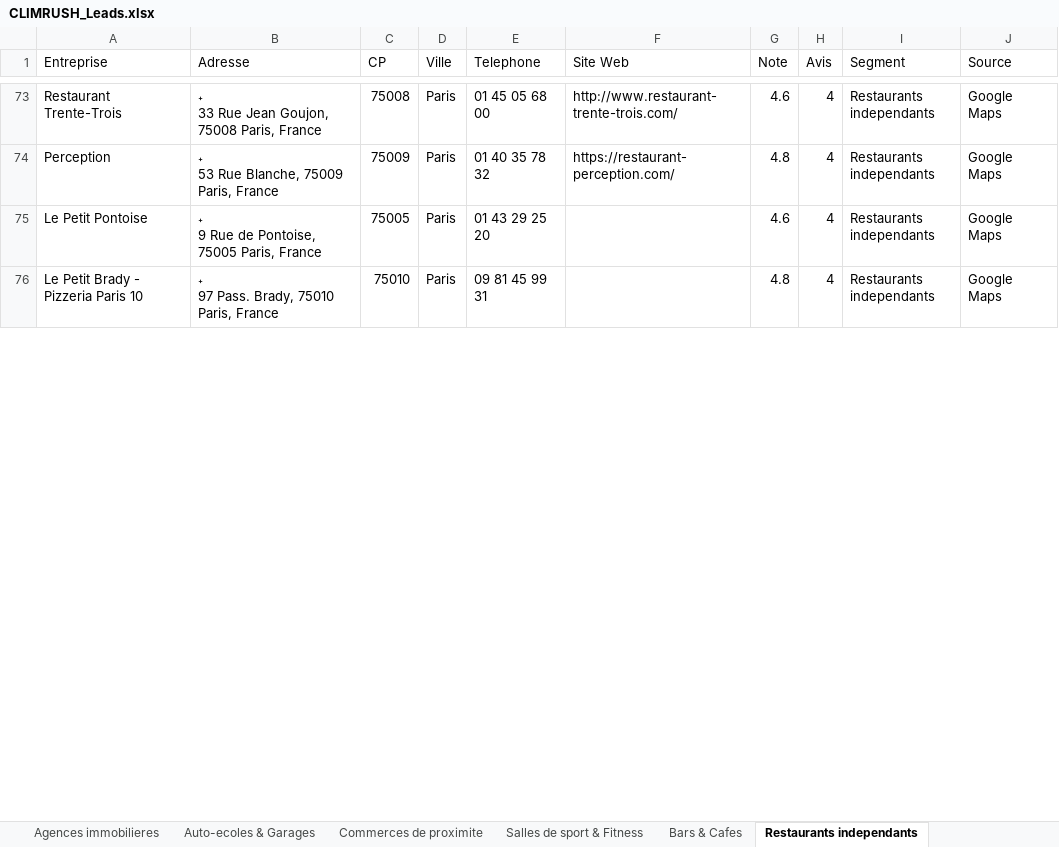
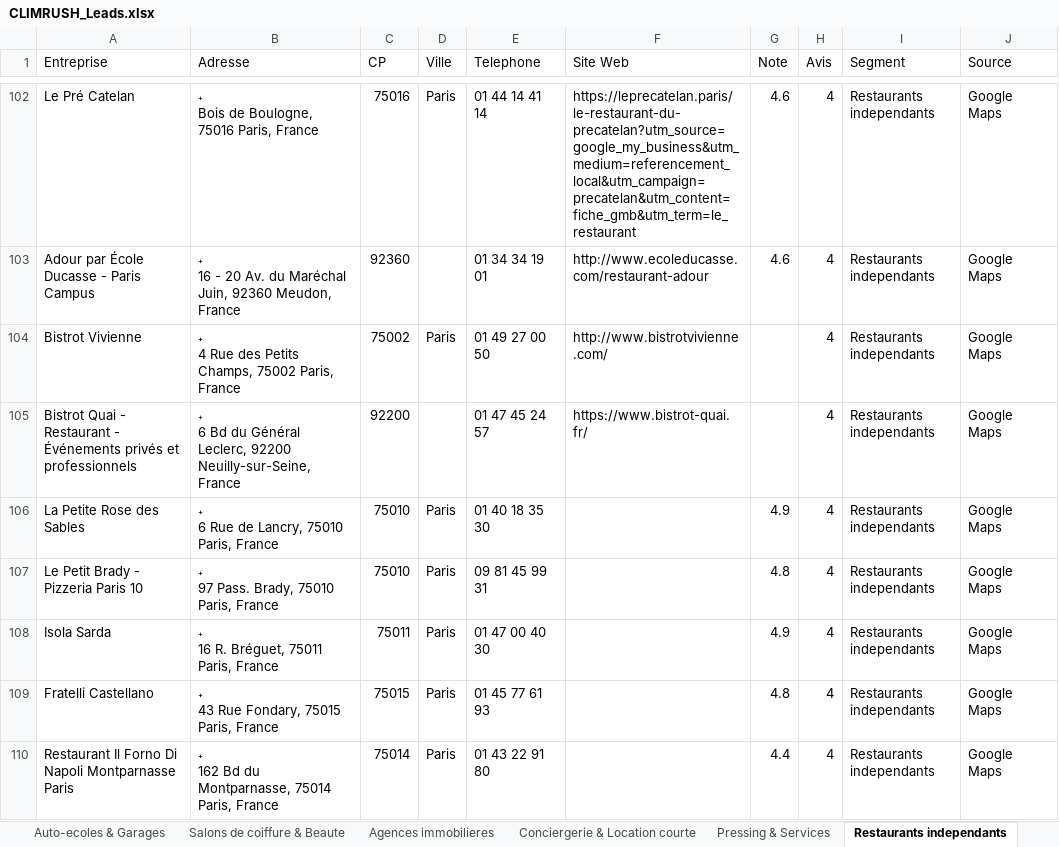
Before and after one commit to AnthonyNadjari/ClimRushScrapper, an Excel workbook: results/CLIMRUSH_Leads.xlsx, sheet Restaurants independants, drawn as a sheet; only a part is shown, gaps mark what is left out; values as stored, in another font and other column widths than the file's, no cell formats; addresses are those after the commit; ↵ is a line break in a cell; the diff covers the shown part only; the diff names each change by its address in the sheet, - before the commit and + after, or states it on an @@ line.

```diff
--- a/results/CLIMRUSH_Leads.xlsx (sheet Restaurants independants)
+++ b/results/CLIMRUSH_Leads.xlsx (sheet Restaurants independants)
+sheet tab: Conciergerie & Location courte
@@ sheet tab order changed: Auto-ecoles & Garages | Salons de coiffure & Beaute | Agences immobilieres | Conciergerie & Location courte | Pressing & Services | Restaurants independants @@
-A102 (Entreprise): Restaurant Trente-Trois
+A102 (Entreprise): Le Pré Catelan
-B102 (Adresse):  ↵ 33 Rue Jean Goujon, 75008 Paris, France
+B102 (Adresse):  ↵ Bois de Boulogne, 75016 Paris, France
-C102 (CP): 75008
+C102 (CP): 75016
-E102 (Telephone): 01 45 05 68 00
+E102 (Telephone): 01 44 14 41 14
-F102 (Site Web): http://www.restaurant-trente-trois.com/
+F102 (Site Web): https://leprecatelan.paris/le-restaurant-du-precatelan?utm_source=google_my_business&utm_medium=referencement_local&utm_campaign=precatelan&utm_content=fiche_gmb&utm_term=le_restaurant
+row 103: Adour par École Ducasse - Paris Campus |  ↵ 16 - 20 Av. du Maréchal Juin, 92360 Meudon, France | 92360 |  | 01 34 34 19 01 | http://www.ecoleducasse.com/restaurant-adour | 4.6 | 4 | Restaurants independants | Google Maps
-A104 (Entreprise): Perception
+A104 (Entreprise): Bistrot Vivienne
-B104 (Adresse):  ↵ 53 Rue Blanche, 75009 Paris, France
+B104 (Adresse):  ↵ 4 Rue des Petits Champs, 75002 Paris, France
-C104 (CP): 75009
+C104 (CP): 75002
-E104 (Telephone): 01 40 35 78 32
+E104 (Telephone): 01 49 27 00 50
-F104 (Site Web): https://restaurant-perception.com/
+F104 (Site Web): http://www.bistrotvivienne.com/
-G104 (Note): 4.8
+G104 (Note): (empty)
+row 105: Bistrot Quai - Restaurant - Événements privés et professionnels |  ↵ 6 Bd du Général Leclerc, 92200 Neuilly-sur-Seine, France | 92200 |  | 01 47 45 24 57 | https://www.bistrot-quai.fr/ |  | 4 | Restaurants independants | Google Maps
-A106 (Entreprise): Le Petit Pontoise
+A106 (Entreprise): La Petite Rose des Sables
-B106 (Adresse):  ↵ 9 Rue de Pontoise, 75005 Paris, France
+B106 (Adresse):  ↵ 6 Rue de Lancry, 75010 Paris, France
-C106 (CP): 75005
+C106 (CP): 75010
-E106 (Telephone): 01 43 29 25 20
+E106 (Telephone): 01 40 18 35 30
-G106 (Note): 4.6
+G106 (Note): 4.9
+row 108: Isola Sarda |  ↵ 16 R. Bréguet, 75011 Paris, France | 75011 | Paris | 01 47 00 40 30 |  | 4.9 | 4 | Restaurants independants | Google Maps
+row 109: Fratelli Castellano |  ↵ 43 Rue Fondary, 75015 Paris, France | 75015 | Paris | 01 45 77 61 93 |  | 4.8 | 4 | Restaurants independants | Google Maps
+row 110: Restaurant Il Forno Di Napoli Montparnasse Paris |  ↵ 162 Bd du Montparnasse, 75014 Paris, France | 75014 | Paris | 01 43 22 91 80 |  | 4.4 | 4 | Restaurants independants | Google Maps
```
Also changed, not shown: 66 added rows, 30 removed rows, 2 moved rows and 159 edited cells elsewhere in this sheet, sheet Tous les leads, sheet Pressing & Services, sheet Salons de coiffure & Beaute, sheet Auto-ecoles & Garages, sheet Salles de sport & Fitness, sheet Cabinets medicaux & Paramedical, 11 more sheets, other sheet tabs, cell formats, 2 other files.
